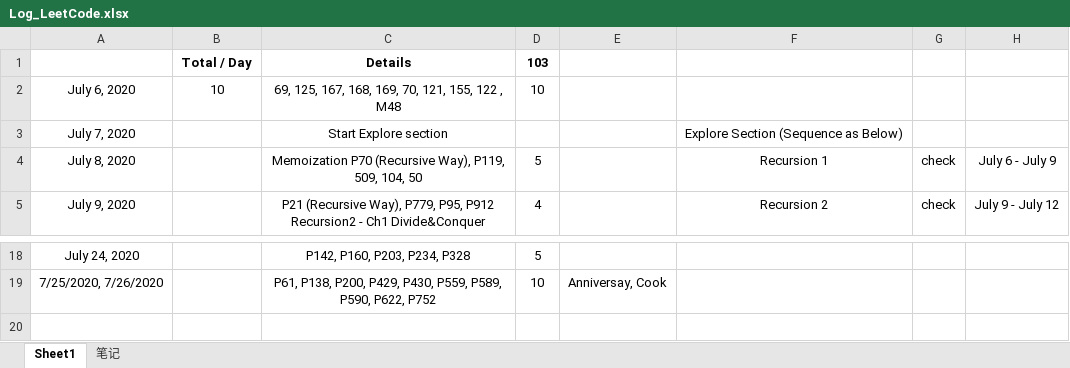
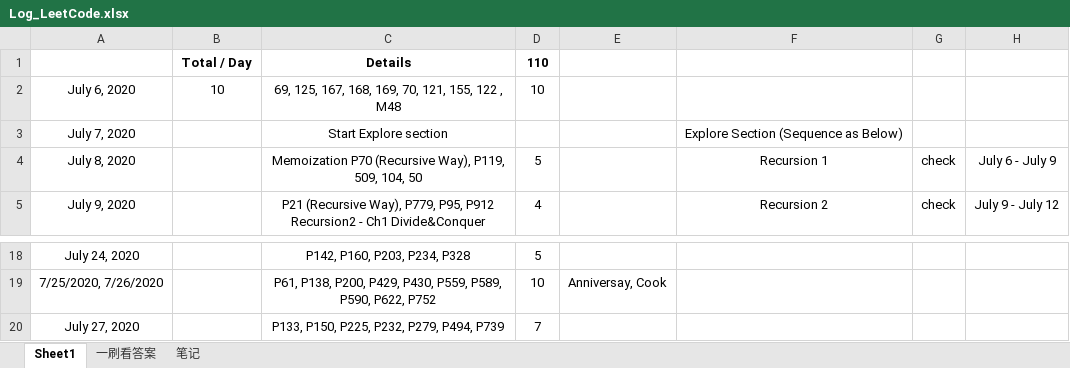
Before and after one commit to shadowba/LeetCode_JJ, an Excel workbook: Log_LeetCode.xlsx, sheet Sheet1, drawn as a sheet; only a part is shown, gaps mark what is left out; values as stored, in another font and other column widths than the file's, no borders; the diff names each change by its address in the sheet, - before the commit and + after, or states it on an @@ line.

```diff
--- a/Log_LeetCode.xlsx (sheet Sheet1)
+++ b/Log_LeetCode.xlsx (sheet Sheet1)
+sheet tab: 一刷看答案
-D1: 103
+D1: 110
+row 20: July 27, 2020 |  | P133, P150, P225, P232, P279, P494, P739 | 7
```
Also changed, not shown: 13 other files.
